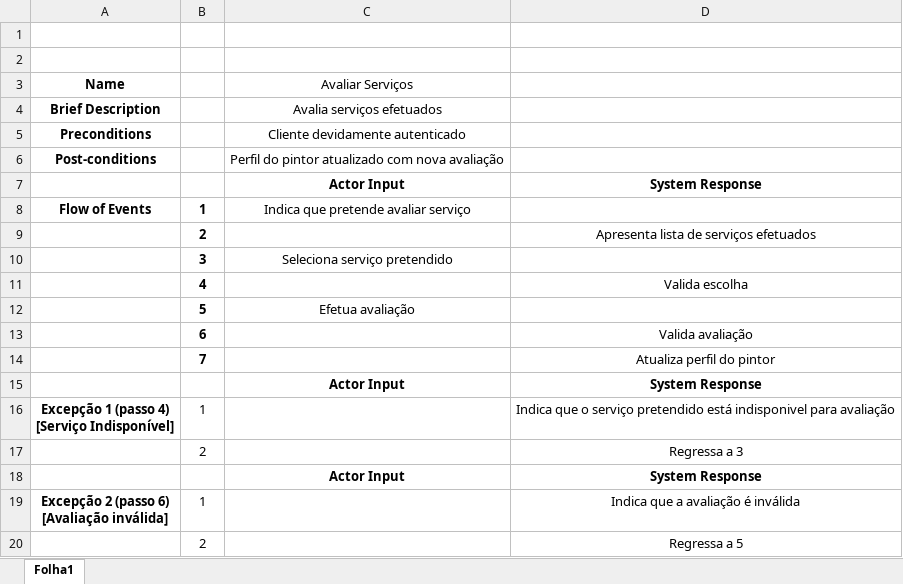
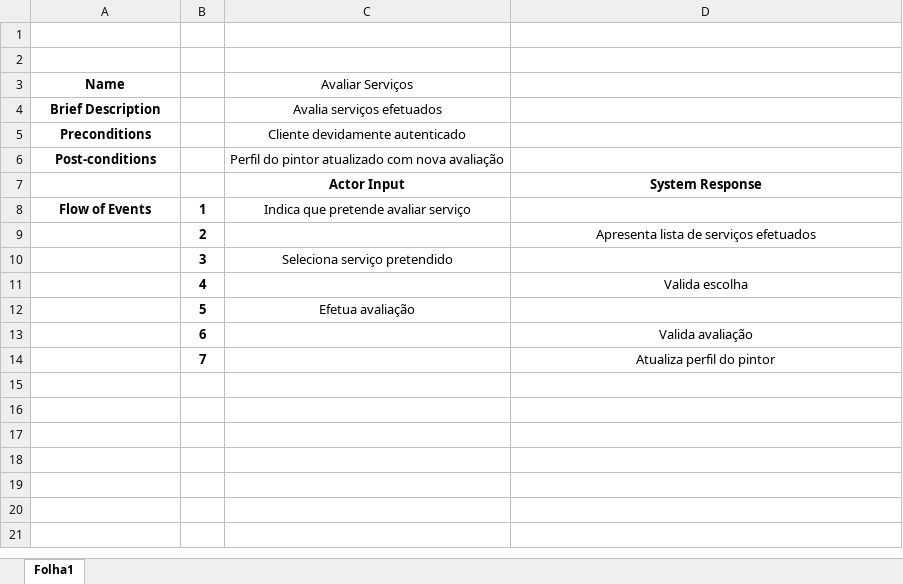
Before and after one commit to JoaoGomes2110/li4-17-18, an Excel workbook: Fase2/UML/Especificação de Use Cases/avaliarServiços.xlsx, sheet Folha1, drawn as a sheet; values as stored, in another font and other column widths than the file's, no borders; ↵ is a line break in a cell; the diff names each change by its address in the sheet, - before the commit and + after, or states it on an @@ line.

```diff
--- a/Fase2/UML/Especificação de Use Cases/avaliarServiços.xlsx (sheet Folha1)
+++ b/Fase2/UML/Especificação de Use Cases/avaliarServiços.xlsx (sheet Folha1)
-row 15:  |  | Actor Input | System Response
-row 16: Excepção 1 (passo 4) ↵ [Serviço Indisponível] | 1 |  | Indica que o serviço pretendido está indisponivel para avaliação
-row 17:  | 2 |  | Regressa a 3
-row 18:  |  | Actor Input | System Response
-row 19: Excepção 2 (passo 6) ↵ [Avaliação inválida] | 1 |  | Indica que a avaliação é inválida
-row 20:  | 2 |  | Regressa a 5
```
Also changed, not shown: 2 other files.
